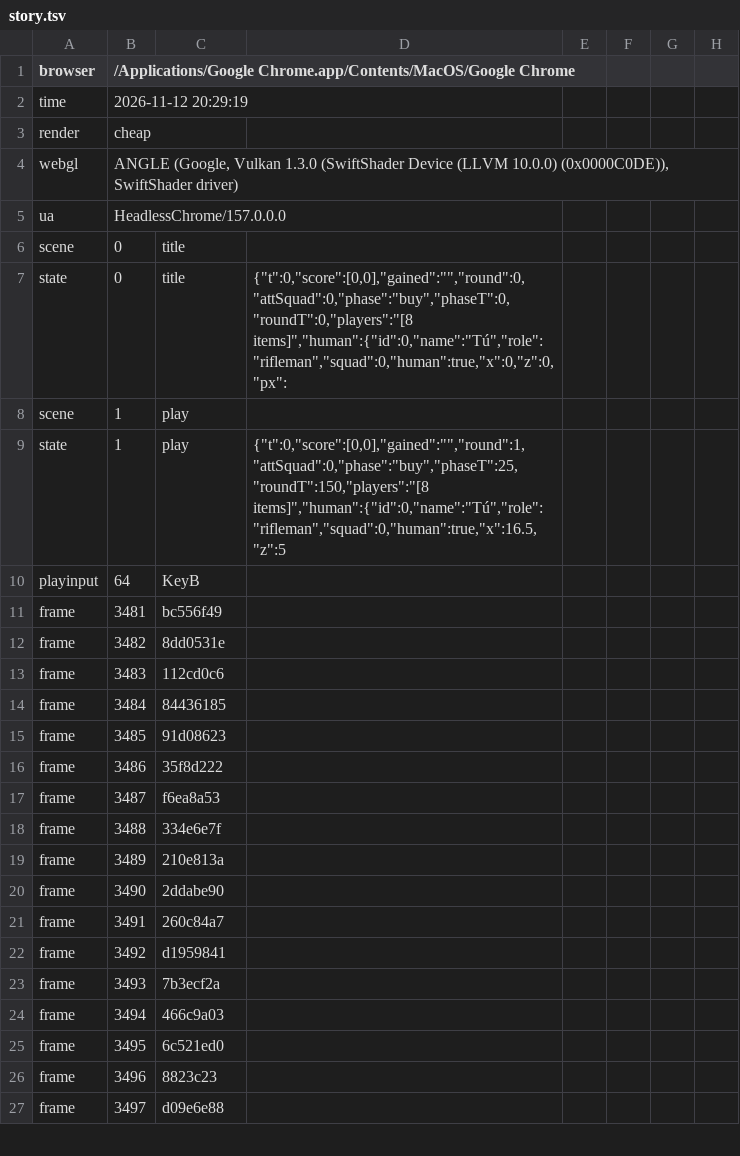
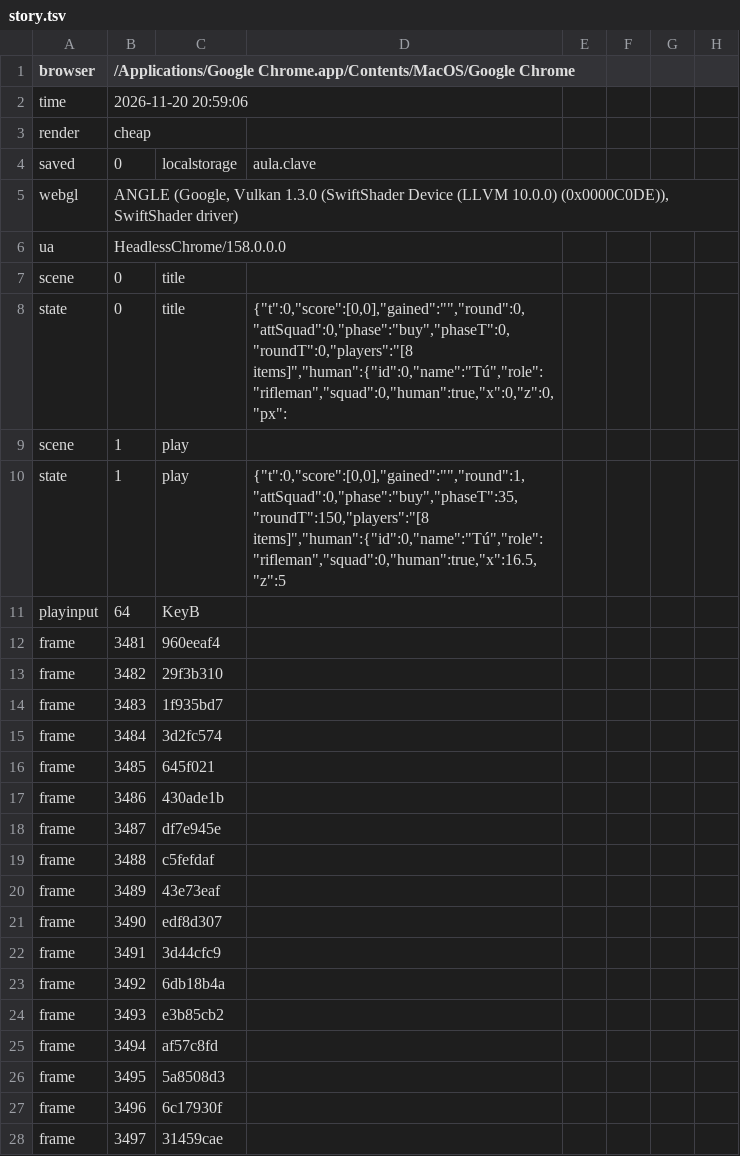
Before and after one commit to amigomarce/solve-or-boom, a TSV file: production/qa/evidence/grow-solve-or-boom/story.tsv, drawn as a sheet; only a part is shown; the diff covers the shown part only.

```diff
--- a/production/qa/evidence/grow-solve-or-boom/story.tsv
+++ b/production/qa/evidence/grow-solve-or-boom/story.tsv
@@ -1,6 +1,7 @@
 browser	/Applications/Google Chrome.app/Contents/MacOS/Google Chrome
-time	2026-11-12 20:29:19
+time	2026-11-20 20:59:06
 render	cheap
+saved	0	localstorage	aula.clave
 webgl	ANGLE (Google, Vulkan 1.3.0 (SwiftShader Device (LLVM 10.0.0) (0x0000C0DE)), SwiftShader driver)
-ua	HeadlessChrome/157.0.0.0
+ua	HeadlessChrome/158.0.0.0
 scene	0	title
@@ -8,20 +9,20 @@ state	0	title	{"t":0,"score":[0,0],"gained":"","round":0,"attSquad":0,"phase":"b
 scene	1	play
-state	1	play	{"t":0,"score":[0,0],"gained":"","round":1,"attSquad":0,"phase":"buy","phaseT":25,"roundT":150,"players":"[8 items]","human":{"id":0,"name":"Tú","role":"rifleman","squad":0,"human":true,"x":16.5,"z":5
+state	1	play	{"t":0,"score":[0,0],"gained":"","round":1,"attSquad":0,"phase":"buy","phaseT":35,"roundT":150,"players":"[8 items]","human":{"id":0,"name":"Tú","role":"rifleman","squad":0,"human":true,"x":16.5,"z":5
 playinput	64	KeyB
-frame	3481	bc556f49
-frame	3482	8dd0531e
-frame	3483	112cd0c6
-frame	3484	84436185
-frame	3485	91d08623
-frame	3486	35f8d222
-frame	3487	f6ea8a53
-frame	3488	334e6e7f
-frame	3489	210e813a
-frame	3490	2ddabe90
-frame	3491	260c84a7
-frame	3492	d1959841
-frame	3493	7b3ecf2a
-frame	3494	466c9a03
-frame	3495	6c521ed0
-frame	3496	8823c23
-frame	3497	d09e6e88
+frame	3481	960eeaf4
+frame	3482	29f3b310
+frame	3483	1f935bd7
+frame	3484	3d2fc574
+frame	3485	645f021
+frame	3486	430ade1b
+frame	3487	df7e945e
+frame	3488	c5fefdaf
+frame	3489	43e73eaf
+frame	3490	edf8d307
+frame	3491	3d44cfc9
+frame	3492	6db18b4a
+frame	3493	e3b85cb2
+frame	3494	af57c8fd
+frame	3495	5a8508d3
+frame	3496	6c17930f
+frame	3497	31459cae
```
Also changed, not shown: 4 added rows, 1 moved row and 120 edited cells elsewhere in this file, 29 other files.
